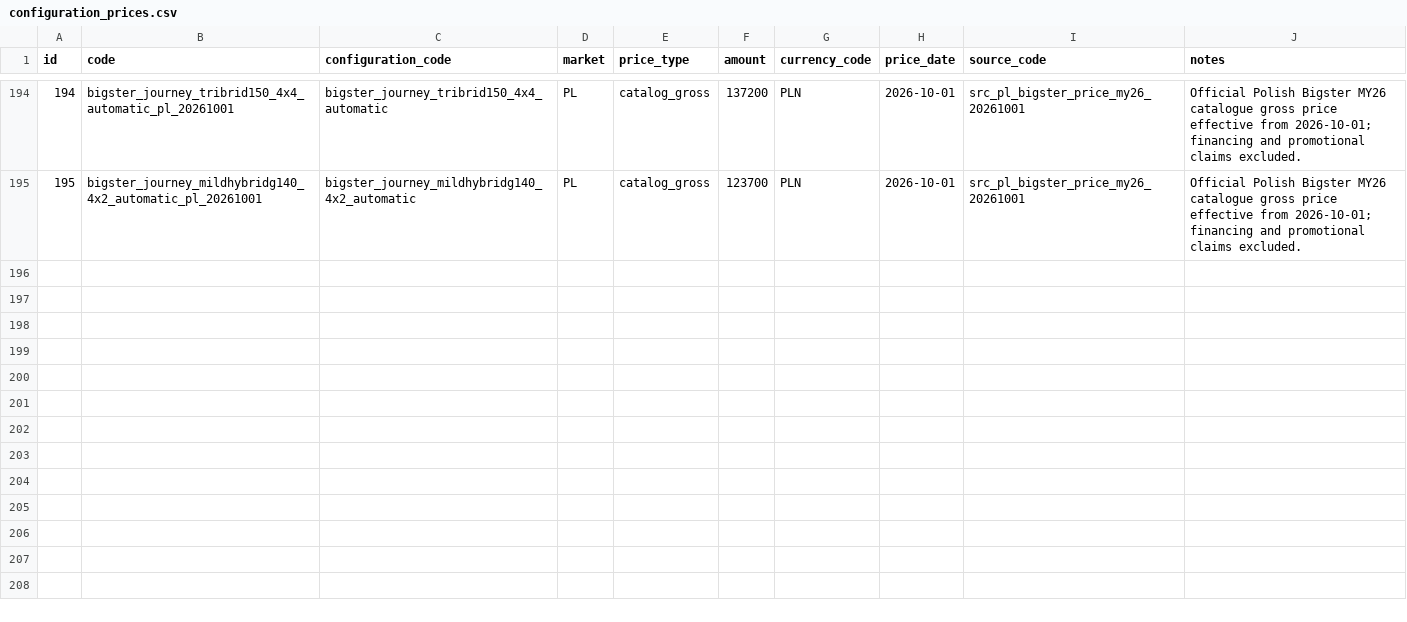
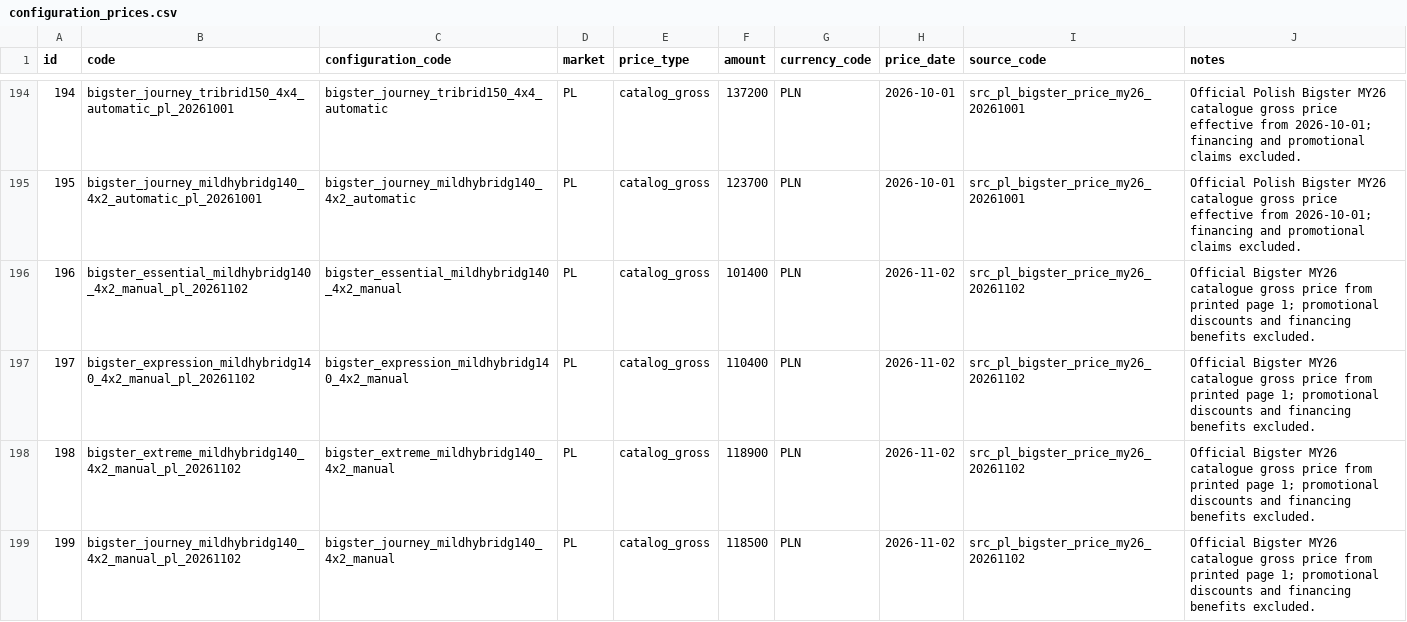
Before and after one commit to xbodzio7/Dacia-Knowledge-Base, a CSV file: data/master/configuration_prices.csv, drawn as a sheet; only a part is shown, gaps mark what is left out; the diff covers the shown part only; the diff names each change by its address in the sheet, - before the commit and + after, or states it on an @@ line.

Commit message:
data(bigster): add 13 November 2026 catalogue prices

```diff
--- a/data/master/configuration_prices.csv
+++ b/data/master/configuration_prices.csv
+row 196: 196 | bigster_essential_mildhybridg140_4x2_manual_pl_20261102 | bigster_essential_mildhybridg140_4x2_manual | PL | catalog_gross | 101400 | PLN | 2026-11-02 | src_pl_bigster_price_my26_20261102 | Official Bigster MY26 catalogue gross price from printed page 1; promotional discounts and financing benefits excluded.
+row 197: 197 | bigster_expression_mildhybridg140_4x2_manual_pl_20261102 | bigster_expression_mildhybridg140_4x2_manual | PL | catalog_gross | 110400 | PLN | 2026-11-02 | src_pl_bigster_price_my26_20261102 | Official Bigster MY26 catalogue gross price from printed page 1; promotional discounts and financing benefits excluded.
+row 198: 198 | bigster_extreme_mildhybridg140_4x2_manual_pl_20261102 | bigster_extreme_mildhybridg140_4x2_manual | PL | catalog_gross | 118900 | PLN | 2026-11-02 | src_pl_bigster_price_my26_20261102 | Official Bigster MY26 catalogue gross price from printed page 1; promotional discounts and financing benefits excluded.
+row 199: 199 | bigster_journey_mildhybridg140_4x2_manual_pl_20261102 | bigster_journey_mildhybridg140_4x2_manual | PL | catalog_gross | 118500 | PLN | 2026-11-02 | src_pl_bigster_price_my26_20261102 | Official Bigster MY26 catalogue gross price from printed page 1; promotional discounts and financing benefits excluded.
```
Also changed, not shown: 9 added rows elsewhere in this file.
